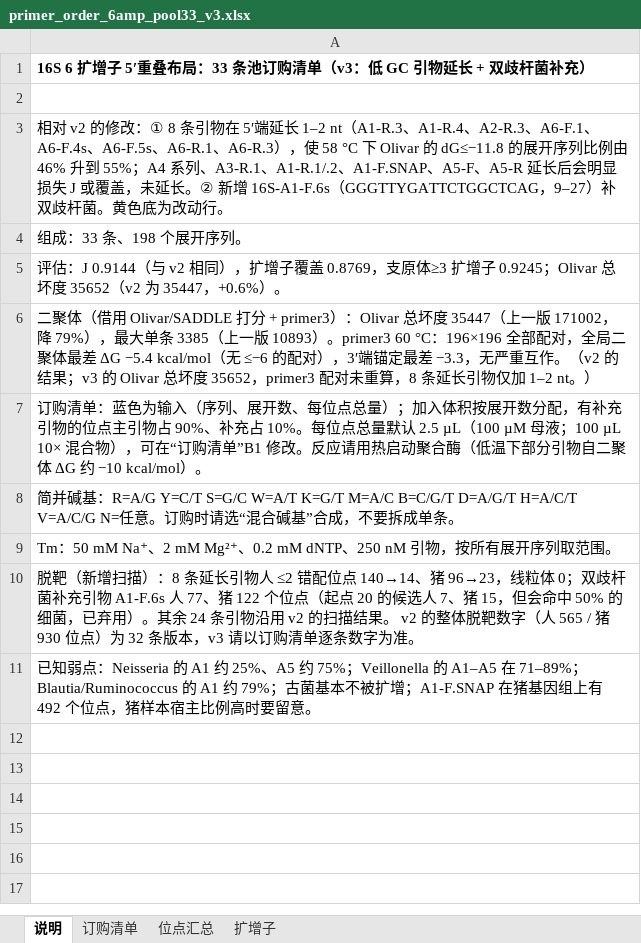
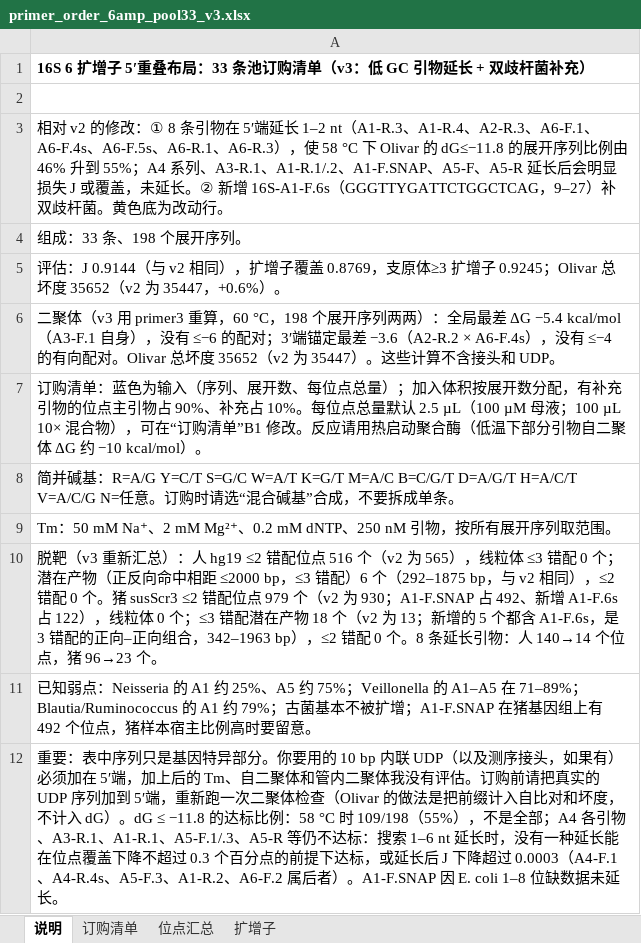
Before and after one commit to wangdang511/16S_5R, an Excel workbook: docs/primer_design/primer_order_6amp_pool33_v3.xlsx, sheet 说明, drawn as a sheet; values as stored, in another font and other column widths than the file's, no borders; the diff names each change by its address in the sheet, - before the commit and + after, or states it on an @@ line.

```diff
--- a/docs/primer_design/primer_order_6amp_pool33_v3.xlsx (sheet 说明)
+++ b/docs/primer_design/primer_order_6amp_pool33_v3.xlsx (sheet 说明)
-A6: 二聚体（借用 Olivar/SADDLE 打分 + primer3）：Olivar 总坏度 35447（上一版 171002，降 79%），最大单条 3385（上一版 10893）。primer3 60 °C：196×196 全部配对，全局二聚体最差 ΔG −5.4 kcal/mol（无 ≤−6 的配对），3′端锚定最差 −3.3，无严重互作。（v2 的结果；v3 的 Olivar 总坏度 35652，primer3 配对未重算，8 条延长引物仅加 1–2 nt。）
+A6: 二聚体（v3 用 primer3 重算，60 °C，198 个展开序列两两）：全局最差 ΔG −5.4 kcal/mol（A3-F.1 自身），没有 ≤−6 的配对；3′端锚定最差 −3.6（A2-R.2 × A6-F.4s），没有 ≤−4 的有向配对。Olivar 总坏度 35652（v2 为 35447）。这些计算不含接头和 UDP。
-A10: 脱靶（新增扫描）：8 条延长引物人 ≤2 错配位点 140→14、猪 96→23，线粒体 0；双歧杆菌补充引物 A1-F.6s 人 77、猪 122 个位点（起点 20 的候选人 7、猪 15，但会命中 50% 的细菌，已弃用）。其余 24 条引物沿用 v2 的扫描结果。 v2 的整体脱靶数字（人 565 / 猪 930 位点）为 32 条版本，v3 请以订购清单逐条数字为准。
+A10: 脱靶（v3 重新汇总）：人 hg19 ≤2 错配位点 516 个（v2 为 565），线粒体 ≤3 错配 0 个；潜在产物（正反向命中相距 ≤2000 bp，≤3 错配）6 个（292–1875 bp，与 v2 相同），≤2 错配 0 个。猪 susScr3 ≤2 错配位点 979 个（v2 为 930；A1-F.SNAP 占 492、新增 A1-F.6s 占 122），线粒体 0 个；≤3 错配潜在产物 18 个（v2 为 13；新增的 5 个都含 A1-F.6s，是 3 错配的正向–正向组合，342–1963 bp），≤2 错配 0 个。8 条延长引物：人 140→14 个位点，猪 96→23 个。
+row 12: 重要：表中序列只是基因特异部分。你要用的 10 bp 内联 UDP（以及测序接头，如果有）必须加在 5′端，加上后的 Tm、自二聚体和管内二聚体我没有评估。订购前请把真实的 UDP 序列加到 5′端，重新跑一次二聚体检查（Olivar 的做法是把前缀计入自比对和坏度，不计入 dG）。dG ≤ −11.8 的达标比例：58 °C 时 109/198（55%），不是全部；A4 各引物、A3-R.1、A1-R.1、A5-F.1/.3、A5-R 等仍不达标：搜索 1–6 nt 延长时，没有一种延长能在位点覆盖下降不超过 0.3 个百分点的前提下达标，或延长后 J 下降超过 0.0003（A4-F.1、A4-R.4s、A5-F.3、A1-R.2、A6-F.2 属后者）。A1-F.SNAP 因 E. coli 1–8 位缺数据未延长。
```
Also changed, not shown: sheet 扩增子.
